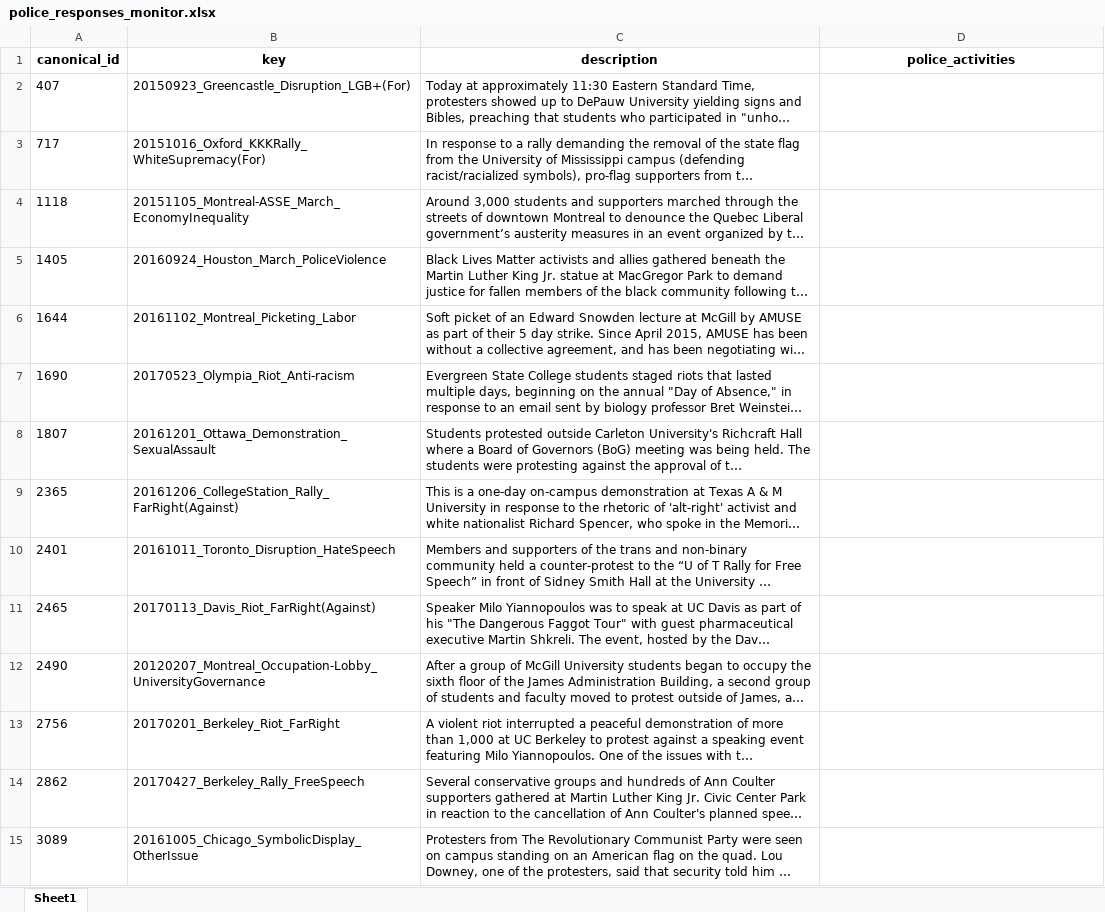
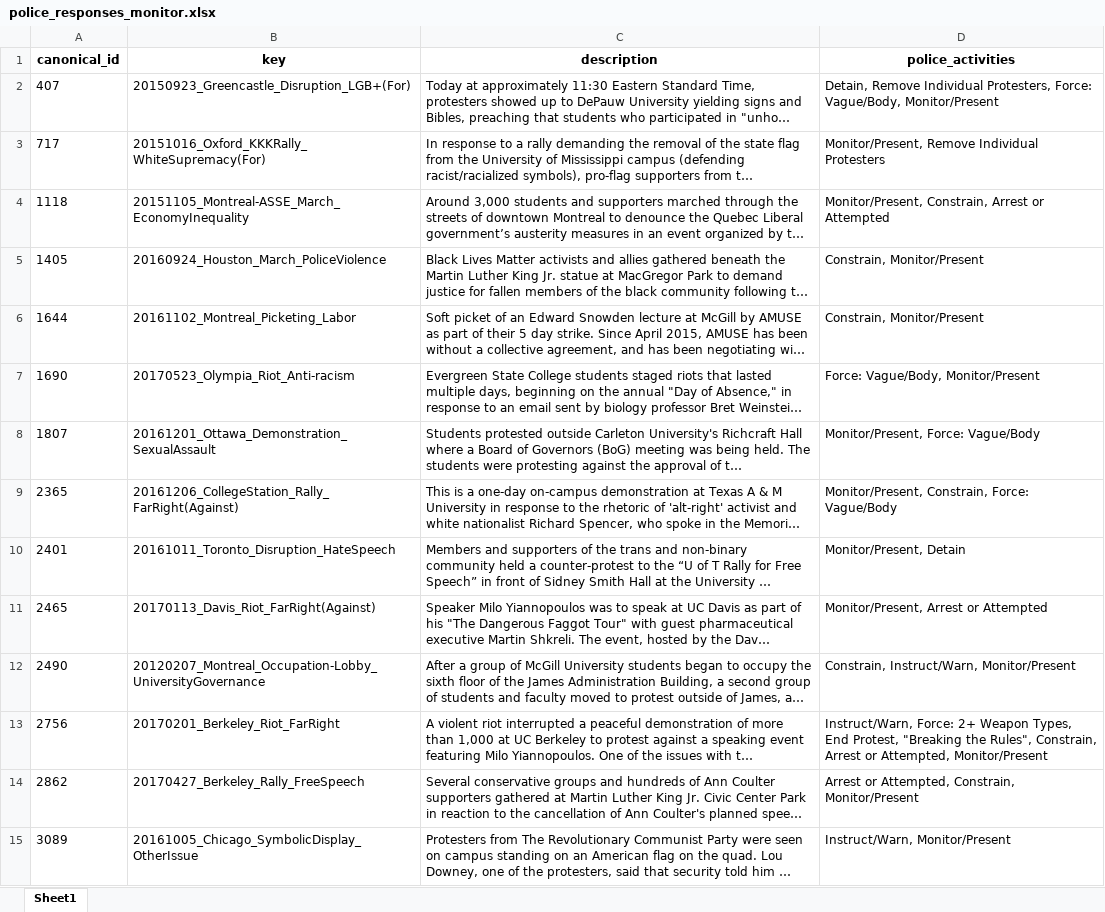
Before and after one commit to MPEDS/protests-analysis, an Excel workbook: docs/data-cleaning-requests/police_responses_monitor.xlsx, sheet Sheet1, drawn as a sheet; only a part is shown; long unchanged cells end in …; values as stored, in another font and other column widths than the file's, no borders; the diff covers the shown part only; the diff names each change by its address in the sheet, - before the commit and + after, or states it on an @@ line.

Commit message:
Fixed issue with police_responses_monitor sheet

```diff
--- a/docs/data-cleaning-requests/police_responses_monitor.xlsx (sheet Sheet1)
+++ b/docs/data-cleaning-requests/police_responses_monitor.xlsx (sheet Sheet1)
-D2 (police_activities): (empty)
+D2 (police_activities): Detain, Remove Individual Protesters, Force: Vague/Body, Monitor/Present
-D3 (police_activities): (empty)
+D3 (police_activities): Monitor/Present, Remove Individual Protesters
-D4 (police_activities): (empty)
+D4 (police_activities): Monitor/Present, Constrain, Arrest or Attempted
-D5:D6 (police_activities): (empty)
+D5:D6 (police_activities): Constrain, Monitor/Present
-D7 (police_activities): (empty)
+D7 (police_activities): Force: Vague/Body, Monitor/Present
-D8 (police_activities): (empty)
+D8 (police_activities): Monitor/Present, Force: Vague/Body
-D9 (police_activities): (empty)
+D9 (police_activities): Monitor/Present, Constrain, Force: Vague/Body
-D10 (police_activities): (empty)
+D10 (police_activities): Monitor/Present, Detain
-D11 (police_activities): (empty)
+D11 (police_activities): Monitor/Present, Arrest or Attempted
-D12 (police_activities): (empty)
+D12 (police_activities): Constrain, Instruct/Warn, Monitor/Present
-D13 (police_activities): (empty)
+D13 (police_activities): Instruct/Warn, Force: 2+ Weapon Types, End Protest, "Breaking the Rules", Constrain, Arrest or Attempted, Monitor/Present
-D14 (police_activities): (empty)
+D14 (police_activities): Arrest or Attempted, Constrain, Monitor/Present
-D15 (police_activities): (empty)
+D15 (police_activities): Instruct/Warn, Monitor/Present
```
Also changed, not shown: 25 edited cells elsewhere in this sheet, 1 other file.
